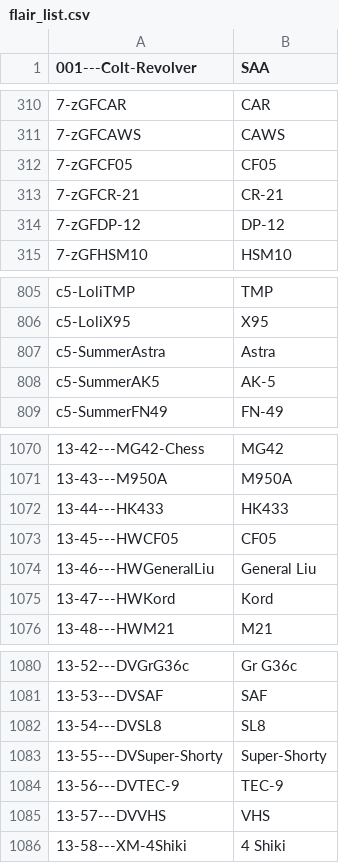
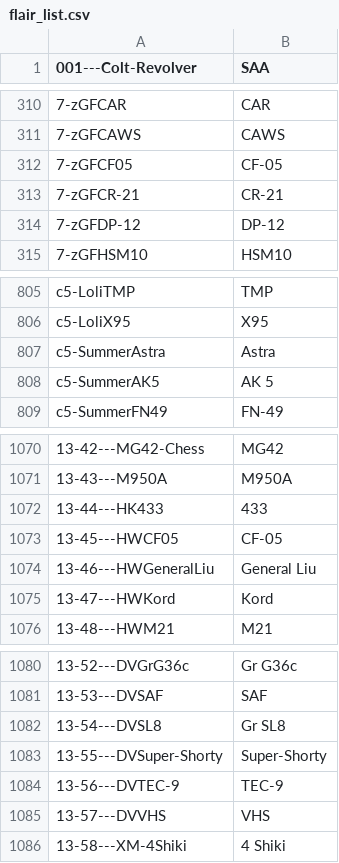
Before and after one commit to FrontlineSubreddits/rGFLCSS, a CSV file: Flairs/FlairBot/flair_list.csv, drawn as a sheet; only a part is shown, gaps mark what is left out; the diff covers the shown part only; the diff names each change by its address in the sheet, - before the commit and + after, or states it on an @@ line.

```diff
--- a/Flairs/FlairBot/flair_list.csv
+++ b/Flairs/FlairBot/flair_list.csv
-B312 (SAA): CF05
+B312 (SAA): CF-05
-B808 (SAA): AK-5
+B808 (SAA): AK 5
-B1072 (SAA): HK433
+B1072 (SAA): 433
-B1073 (SAA): CF05
+B1073 (SAA): CF-05
-B1082 (SAA): SL8
+B1082 (SAA): Gr SL8
```
Also changed, not shown: 60 added rows elsewhere in this file, 3 other files.
